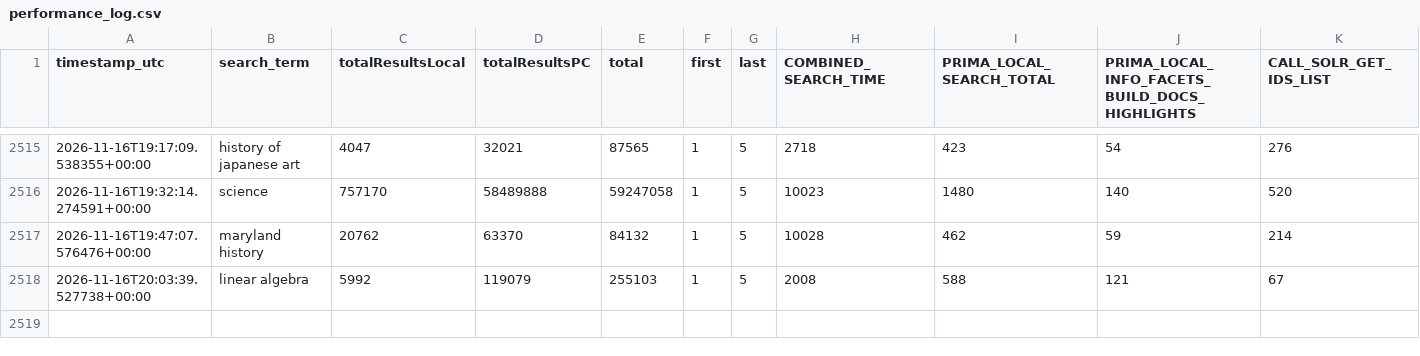
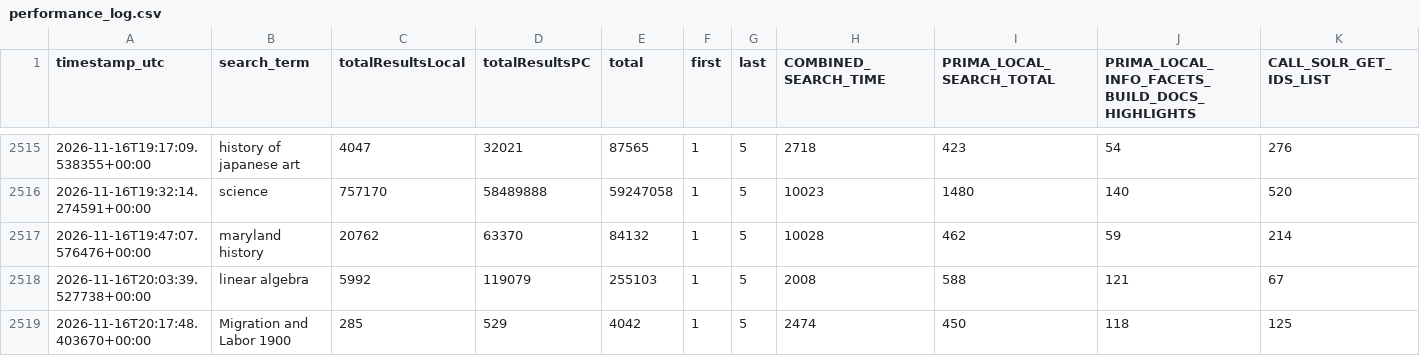
Before and after one commit to bradley-benjamin26/primo-performance-tracker, a CSV file: data/performance_log.csv, drawn as a sheet; only a part is shown, gaps mark what is left out; rows hold the shown columns only; the diff names each change by its address in the sheet, - before the commit and + after, or states it on an @@ line.

```diff
--- a/data/performance_log.csv
+++ b/data/performance_log.csv
+row 2519: 2026-11-16T20:17:48.403670+00:00 | Migration and Labor 1900 | 285 | 529 | 4042 | 1 | 5 | 2474 | 450 | 118 | 125
```
Also changed, not shown: 1 other file.
